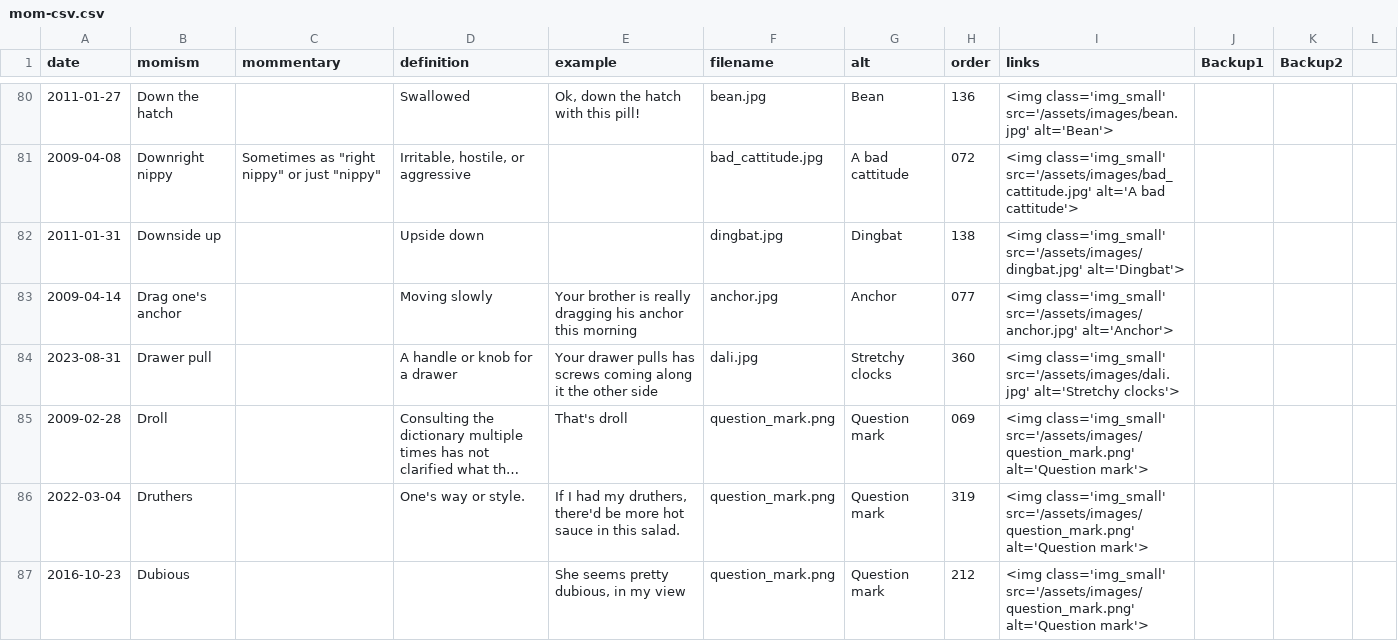
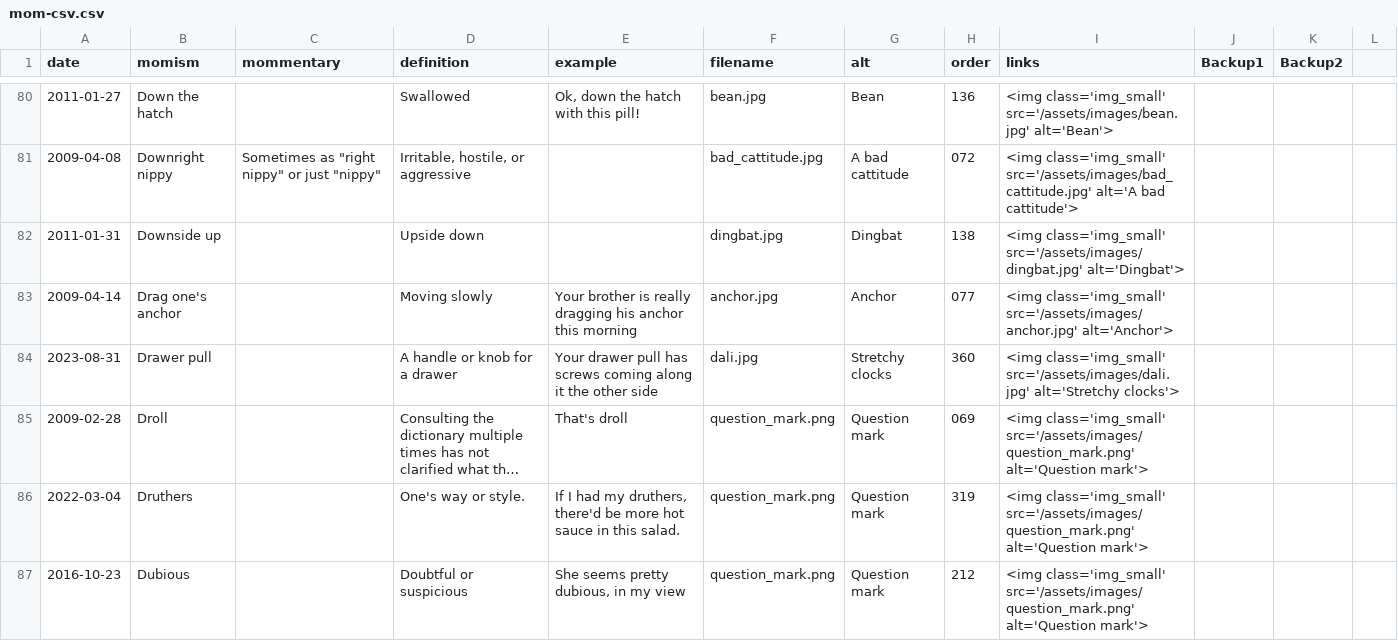
Before and after one commit to summerhays/new_momisms, a CSV file: _data/mom-csv.csv, drawn as a sheet; only a part is shown, gaps mark what is left out; long unchanged cells end in …; the diff covers the shown part only; the diff names each change by its address in the sheet, - before the commit and + after, or states it on an @@ line.

Commit message:
new momism

```diff
--- a/_data/mom-csv.csv
+++ b/_data/mom-csv.csv
-E84 (example): Your drawer pulls has screws…
+E84 (example): Your drawer pull has screws…
-D87 (definition): (empty)
+D87 (definition): Doubtful or suspicious
```
Also changed, not shown: 1 added row and 3 edited cells elsewhere in this file, 7 other files.
